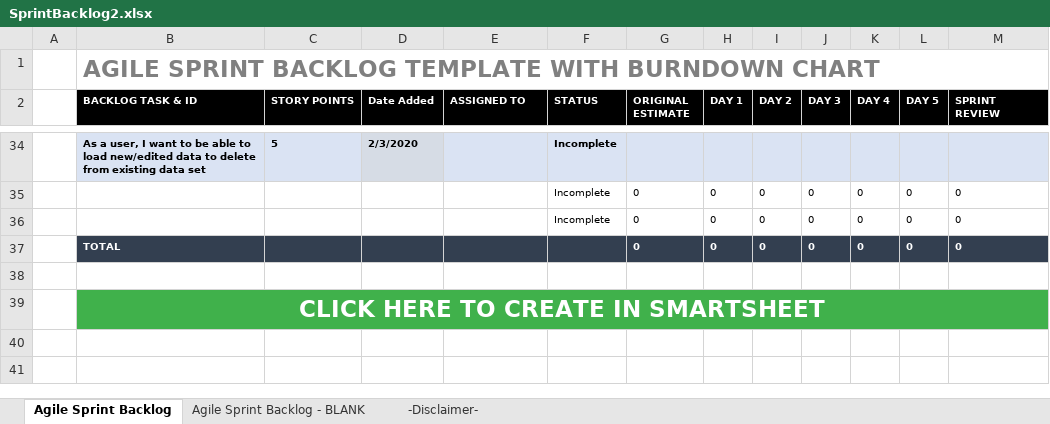
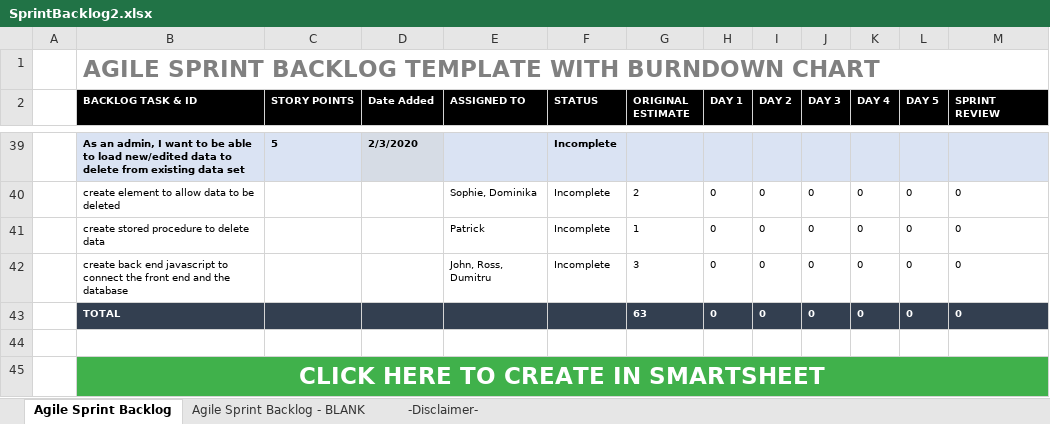
Before and after one commit to JamesTiberiusKirk/team5agile, an Excel workbook: Sprint_2/Sprint_Backlog/SprintBacklog2.xlsx, sheet Agile Sprint Backlog, drawn as a sheet; only a part is shown, gaps mark what is left out; values as stored, in another font and other column widths than the file's, no borders; charts and pictures not drawn; addresses are those after the commit; the diff covers the shown part only; the diff names each change by its address in the sheet, - before the commit and + after, or states it on an @@ line.

Commit message:
updated sprint backlog
added mini tasks and gave appropriate ratings. updated what we'd done up until now

```diff
--- a/Sprint_2/Sprint_Backlog/SprintBacklog2.xlsx (sheet Agile Sprint Backlog)
+++ b/Sprint_2/Sprint_Backlog/SprintBacklog2.xlsx (sheet Agile Sprint Backlog)
-B39 (BACKLOG TASK & ID): As a user, I want…
+B39 (BACKLOG TASK & ID): As an admin, I want…
-B40 (BACKLOG TASK & ID): (empty)
+B40 (BACKLOG TASK & ID): create element to allow data to be deleted
-E40 (ASSIGNED TO): (empty)
+E40 (ASSIGNED TO): Sophie, Dominika
-G40 (ORIGINAL ESTIMATE): 0
+G40 (ORIGINAL ESTIMATE): 2
-B41 (BACKLOG TASK & ID): (empty)
+B41 (BACKLOG TASK & ID): create stored procedure to delete data
-E41 (ASSIGNED TO): (empty)
+E41 (ASSIGNED TO): Patrick
-G41 (ORIGINAL ESTIMATE): 0
+G41 (ORIGINAL ESTIMATE): 1
+row 42:  | create back end javascript to connect the front end and the database |  |  | John, Ross, Dumitru | Incomplete | 3 | 0 | 0 | 0 | 0 | 0 | 0
-G43 (ORIGINAL ESTIMATE): 0
+G43 (ORIGINAL ESTIMATE): 63
```
Also changed, not shown: 6 added rows, 1 removed row and 68 edited cells elsewhere in this sheet, formulas that keep their value, charts or pictures.
